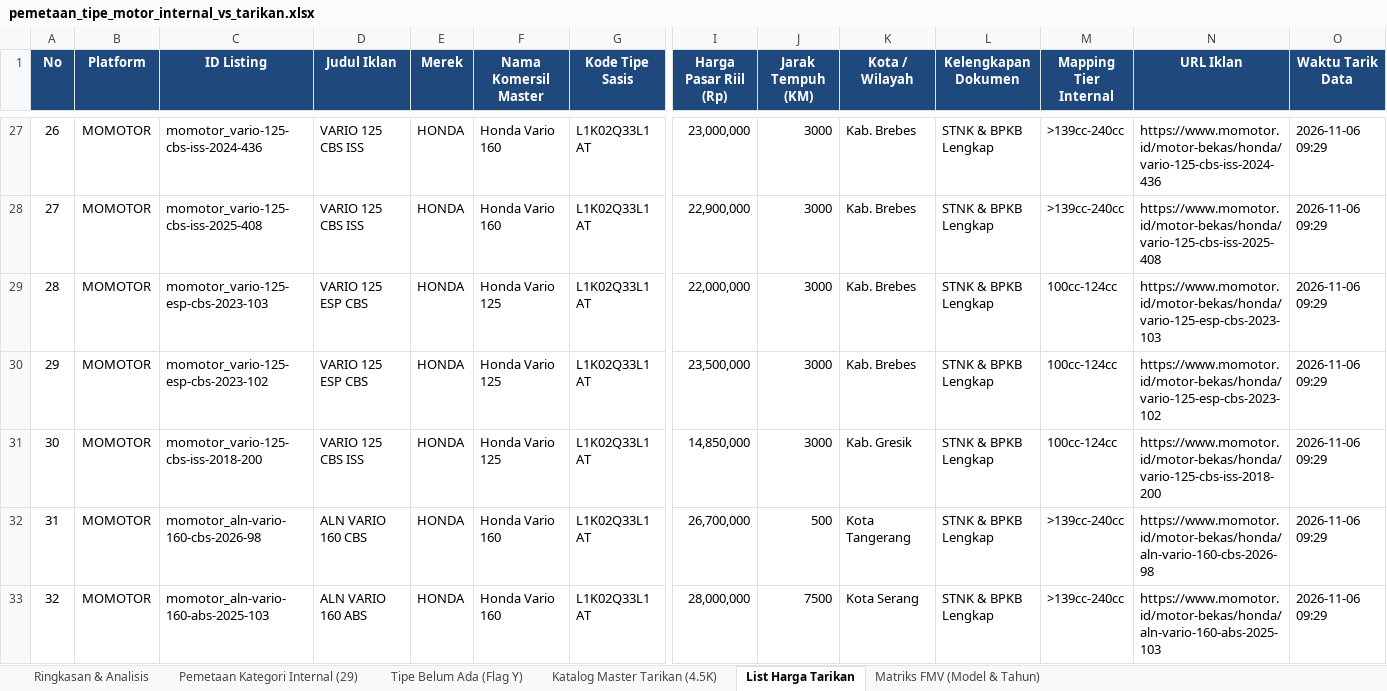
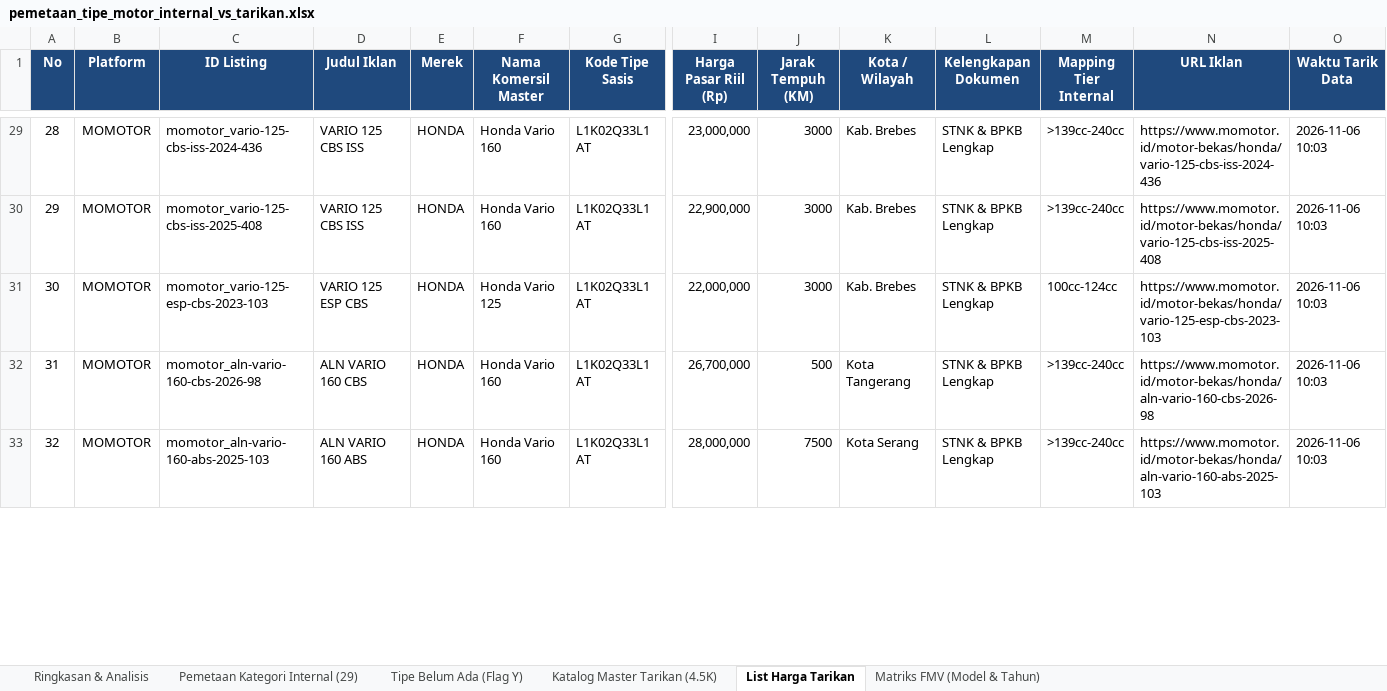
Before and after one commit to Mufti129/motor-price-id, an Excel workbook: data/reports/pemetaan_tipe_motor_internal_vs_tarikan.xlsx, sheet List Harga Tarikan, drawn as a sheet; only a part is shown, gaps mark what is left out; values as stored, in another font and other column widths than the file's, no borders; removed rows and columns are numbered as before the commit, all else as after; rows hold the shown columns only; the diff covers the shown part only; the diff names each change by its address in the sheet, - before the commit and + after, or states it on an @@ line.

```diff
--- a/data/reports/pemetaan_tipe_motor_internal_vs_tarikan.xlsx (sheet List Harga Tarikan)
+++ b/data/reports/pemetaan_tipe_motor_internal_vs_tarikan.xlsx (sheet List Harga Tarikan)
@@ column A (No) renumbered from row 19 down @@
-O29:O31 (Waktu Tarik Data): 2026-11-06 09:29
+O29:O31 (Waktu Tarik Data): 2026-11-06 10:03
-row 30: 29 | MOMOTOR | momotor_vario-125-esp-cbs-2023-102 | VARIO 125 ESP CBS | HONDA | Honda Vario 125 | L1K02Q33L1 AT | 23,500,000 | 3000 | Kab. Brebes | STNK & BPKB Lengkap | 100cc-124cc | https://www.momotor.id/motor-bekas/honda/vario-125-esp-cbs-2023-102 | 2026-11-06 09:29
-row 31: 30 | MOMOTOR | momotor_vario-125-cbs-iss-2018-200 | VARIO 125 CBS ISS | HONDA | Honda Vario 125 | L1K02Q33L1 AT | 14,850,000 | 3000 | Kab. Gresik | STNK & BPKB Lengkap | 100cc-124cc | https://www.momotor.id/motor-bekas/honda/vario-125-cbs-iss-2018-200 | 2026-11-06 09:29
-O32:O33 (Waktu Tarik Data): 2026-11-06 09:29
+O32:O33 (Waktu Tarik Data): 2026-11-06 10:03
```
Also changed, not shown: 9 added rows, 4 removed rows and 335 edited cells elsewhere in this sheet, sheet Matriks FMV (Model & Tahun), data/reports/tarikan_harga_olx_momotor_siap_petakan.xlsx, 3 other files.
